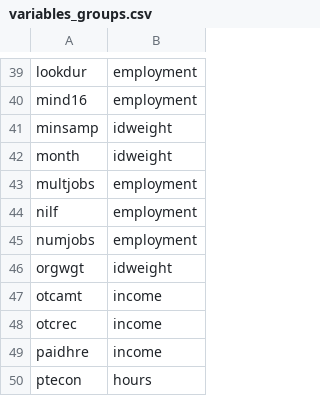
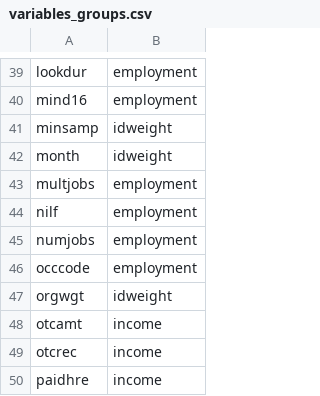
Before and after one commit to Economic/epiextracts, a CSV file: code/docs/variables_groups.csv, drawn as a sheet; only a part is shown, gaps mark what is left out; the shorter side is filled out with more unchanged rows; the diff names each change by its address in the sheet, - before the commit and + after, or states it on an @@ line.

Commit message:
add occcode documentation group

```diff
--- a/code/docs/variables_groups.csv
+++ b/code/docs/variables_groups.csv
+row 46: occcode | employment
```
